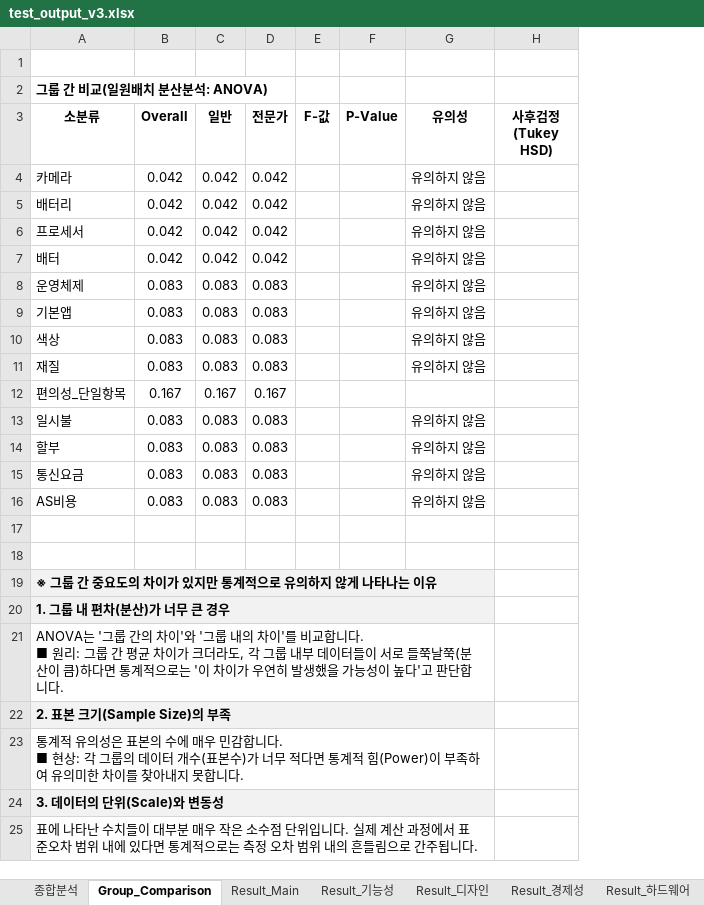
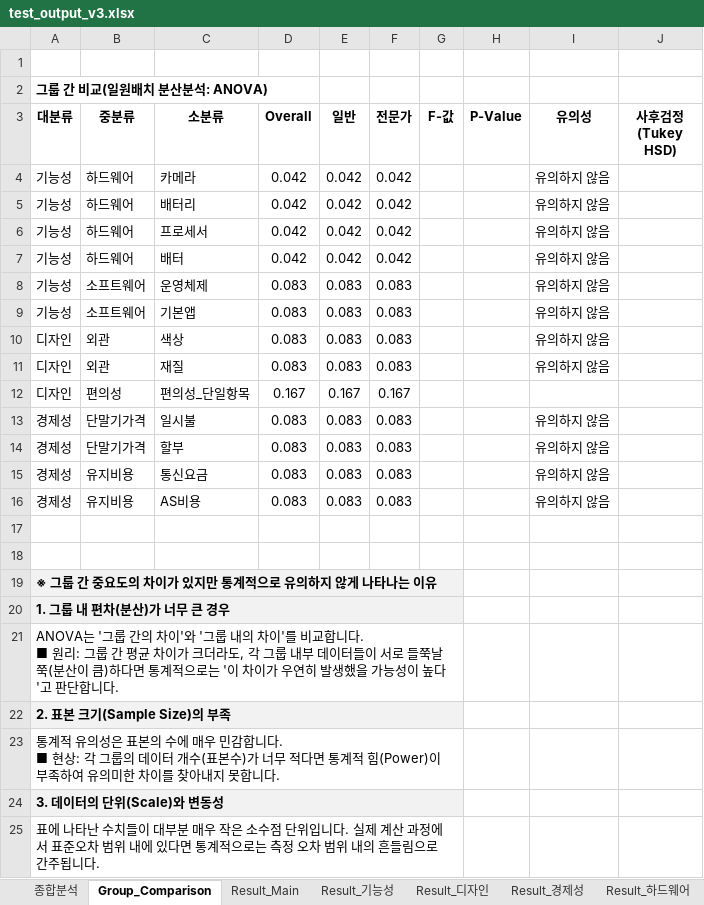
Before and after one commit to jeon080423/ahpkrj, an Excel workbook: scratch/test_output_v3.xlsx, sheet Group_Comparison, drawn as a sheet; values as stored, in another font and other column widths than the file's, no borders; conditional formats not drawn; removed rows and columns are numbered as before the commit, all else as after; ↵ is a line break in a cell; the diff names each change by its address in the sheet, - before the commit and + after, or states it on an @@ line.

```diff
--- a/scratch/test_output_v3.xlsx (sheet Group_Comparison)
+++ b/scratch/test_output_v3.xlsx (sheet Group_Comparison)
+column A (대분류), row 2: 그룹 간 비교(일원배치 분산분석: ANOVA); rows 4-25: 기능성 | 기능성 | 기능성 | 기능성 | 기능성 | 기능성 | 디자인 | 디자인 | 디자인 | 경제성 | 경제성 | 경제성 | 경제성 |  |  | ※ 그룹 간 중요도의 차이가 있지만 통계적으로 유의하지 않게 나타나는 이유 | 1. 그룹 내 편차(분산)가 너무 큰 경우 | ANOVA는 '그룹 간의 차이'와 '그룹 내의 차이'를 비교합니다. ↵ ■ 원리: 그룹 간 평균 차이가 크더라도, 각 그룹 내부 데이터들이 서로 들쭉날쭉(분산이 큼)하다면 통계적으로는 '이 차이가 우연히 발생했을 가능성이 높다'고 판단합니다. | 2. 표본 크기(Sample Size)의 부족 | 통계적 유의성은 표본의 수에 매우 민감합니다. ↵ ■ 현상: 각 그룹의 데이터 개수(표본수)가 너무 적다면 통계적 힘(Power)이 부족하여 유의미한 차이를 찾아내지 못합니다. | 3. 데이터의 단위(Scale)와 변동성 | 표에 나타난 수치들이 대부분 매우 작은 소수점 단위입니다. 실제 계산 과정에서 표준오차 범위 내에 있다면 통계적으로는 측정 오차 범위 내의 흔들림으로 간주됩니다.
+column B (중분류), rows 4-16: 하드웨어 | 하드웨어 | 하드웨어 | 하드웨어 | 소프트웨어 | 소프트웨어 | 외관 | 외관 | 편의성 | 단말기가격 | 단말기가격 | 유지비용 | 유지비용
-C2 (소분류): 그룹 간 비교(일원배치 분산분석: ANOVA)
+C2 (소분류): (empty)
-C19 (소분류): ※ 그룹 간 중요도의 차이가 있지만 통계적으로 유의하지 않게 나타나는 이유
+C19 (소분류): (empty)
-A19:G19 merged
-H19:I20 fill: #F2F2F2
+H19:I20 fill: none
-C20 (소분류): 1. 그룹 내 편차(분산)가 너무 큰 경우
+C20 (소분류): (empty)
-A20:G20 merged
-C21 (소분류): ANOVA는 '그룹 간의 차이'와 '그룹 내의 차이'를 비교합니다. ↵ ■ 원리: 그룹 간 평균 차이가 크더라도, 각 그룹 내부 데이터들이 서로 들쭉날쭉(분산이 큼)하다면 통계적으로는 '이 차이가 우연히 발생했을 가능성이 높다'고 판단합니다.
+C21 (소분류): (empty)
-A21:G21 merged
-C22 (소분류): 2. 표본 크기(Sample Size)의 부족
+C22 (소분류): (empty)
-A22:G22 merged
-H22:I22 fill: #F2F2F2
+H22:I22 fill: none
-C23 (소분류): 통계적 유의성은 표본의 수에 매우 민감합니다. ↵ ■ 현상: 각 그룹의 데이터 개수(표본수)가 너무 적다면 통계적 힘(Power)이 부족하여 유의미한 차이를 찾아내지 못합니다.
+C23 (소분류): (empty)
-A23:G23 merged
-C24 (소분류): 3. 데이터의 단위(Scale)와 변동성
+C24 (소분류): (empty)
-A24:G24 merged
-H24:I24 fill: #F2F2F2
+H24:I24 fill: none
-C25 (소분류): 표에 나타난 수치들이 대부분 매우 작은 소수점 단위입니다. 실제 계산 과정에서 표준오차 범위 내에 있다면 통계적으로는 측정 오차 범위 내의 흔들림으로 간주됩니다.
+C25 (소분류): (empty)
-A25:G25 merged
```
Also changed, not shown: 13 other files.
